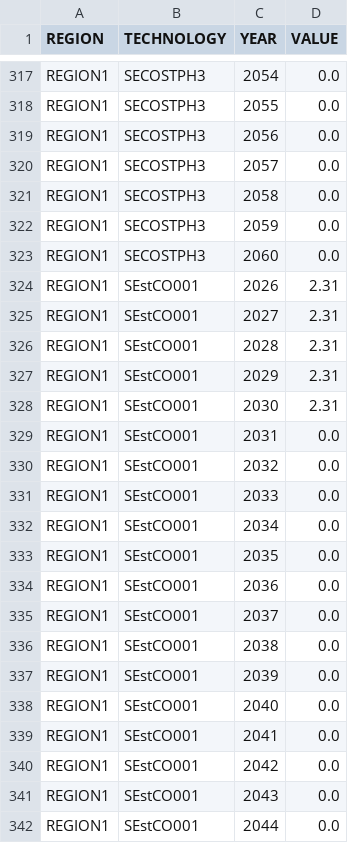
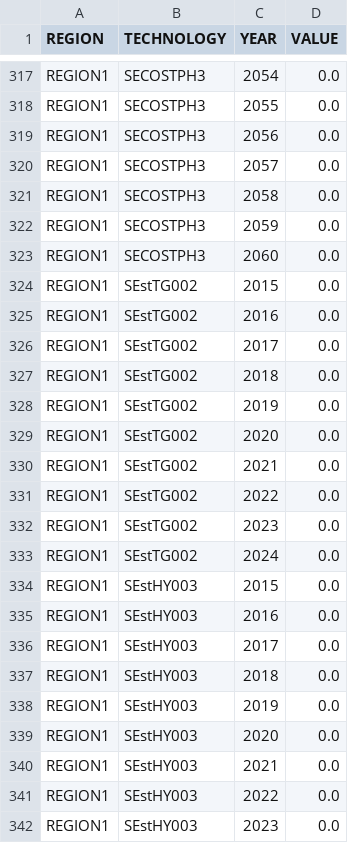
Before and after one commit to PietroDogliani/OSeMOSYS-SE, a CSV file: input_data/REF/data/TotalTechnologyAnnualActivityUpperLimit.csv, drawn as a sheet; only a part is shown, gaps mark what is left out; the shorter side is filled out with more unchanged rows; the diff covers the shown part only.

```diff
--- a/input_data/REF/data/TotalTechnologyAnnualActivityUpperLimit.csv
+++ b/input_data/REF/data/TotalTechnologyAnnualActivityUpperLimit.csv
@@ -323,20 +323 @@ REGION1,SECOSTPH3,2059,0.0
 REGION1,SECOSTPH3,2060,0.0
-REGION1,SEstCO001,2026,2.31
-REGION1,SEstCO001,2027,2.31
-REGION1,SEstCO001,2028,2.31
-REGION1,SEstCO001,2029,2.31
-REGION1,SEstCO001,2030,2.31
-REGION1,SEstCO001,2031,0.0
-REGION1,SEstCO001,2032,0.0
-REGION1,SEstCO001,2033,0.0
-REGION1,SEstCO001,2034,0.0
-REGION1,SEstCO001,2035,0.0
-REGION1,SEstCO001,2036,0.0
-REGION1,SEstCO001,2037,0.0
-REGION1,SEstCO001,2038,0.0
-REGION1,SEstCO001,2039,0.0
-REGION1,SEstCO001,2040,0.0
-REGION1,SEstCO001,2041,0.0
-REGION1,SEstCO001,2042,0.0
-REGION1,SEstCO001,2043,0.0
-REGION1,SEstCO001,2044,0.0
```
Also changed, not shown: 16 removed rows elsewhere in this file, input_data/REF/Results/RateOfActivity.csv, input_data/REF/Results/RateOfProductionByTechnology.csv, 23 other files.
